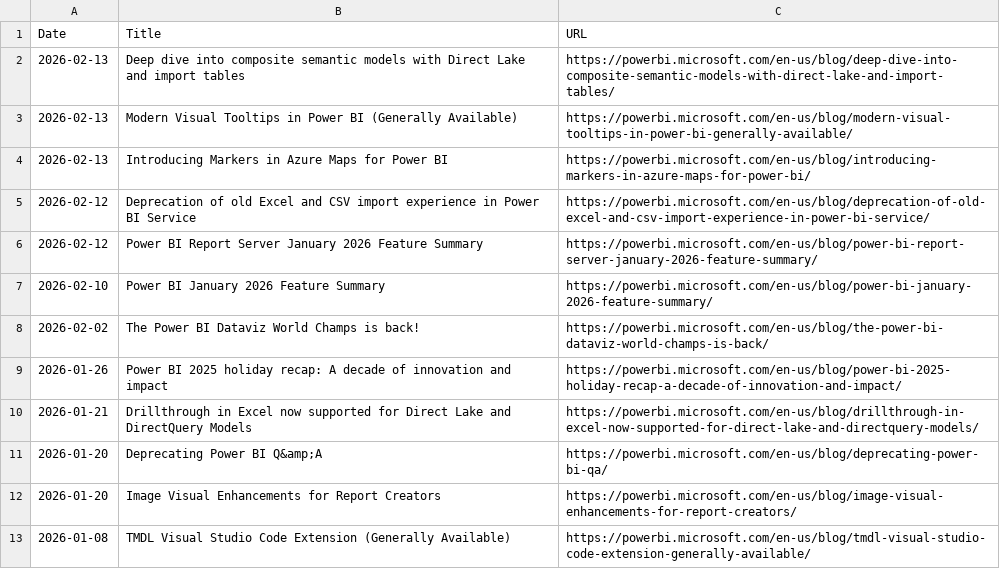
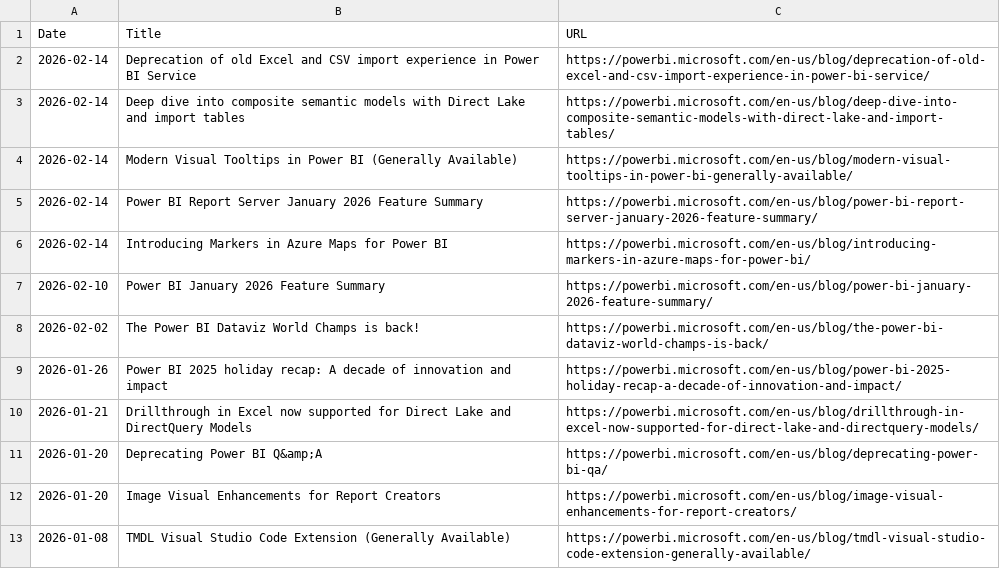
Before and after one commit to abhi-crypto/power-bi-updates, a CSV file: powerbi_updates.csv, drawn as a sheet.

Commit message:
Sync: README + Excel Update 2026-02-14

```diff
--- a/powerbi_updates.csv
+++ b/powerbi_updates.csv
@@ -1,7 +1,7 @@
 Date,Title,URL
-2026-02-13,Deep dive into composite semantic models with Direct Lake and import tables,https://powerbi.microsoft.com/en-us/blog/deep-dive-into-composite-semantic-models-with-direct-lake-and-import-tables/
-2026-02-13,Modern Visual Tooltips in Power BI (Generally Available),https://powerbi.microsoft.com/en-us/blog/modern-visual-tooltips-in-power-bi-generally-available/
-2026-02-13,Introducing Markers in Azure Maps for Power BI,https://powerbi.microsoft.com/en-us/blog/introducing-markers-in-azure-maps-for-power-bi/
-2026-02-12,Deprecation of old Excel and CSV import experience in Power BI Service,https://powerbi.microsoft.com/en-us/blog/deprecation-of-old-excel-and-csv-import-experience-in-power-bi-service/
-2026-02-12,Power BI Report Server January 2026 Feature Summary,https://powerbi.microsoft.com/en-us/blog/power-bi-report-server-january-2026-feature-summary/
+2026-02-14,Deprecation of old Excel and CSV import experience in Power BI Service,https://powerbi.microsoft.com/en-us/blog/deprecation-of-old-excel-and-csv-import-experience-in-power-bi-service/
+2026-02-14,Deep dive into composite semantic models with Direct Lake and import tables,https://powerbi.microsoft.com/en-us/blog/deep-dive-into-composite-semantic-models-with-direct-lake-and-import-tables/
+2026-02-14,Modern Visual Tooltips in Power BI (Generally Available),https://powerbi.microsoft.com/en-us/blog/modern-visual-tooltips-in-power-bi-generally-available/
+2026-02-14,Power BI Report Server January 2026 Feature Summary,https://powerbi.microsoft.com/en-us/blog/power-bi-report-server-january-2026-feature-summary/
+2026-02-14,Introducing Markers in Azure Maps for Power BI,https://powerbi.microsoft.com/en-us/blog/introducing-markers-in-azure-maps-for-power-bi/
 2026-02-10,Power BI January 2026 Feature Summary,https://powerbi.microsoft.com/en-us/blog/power-bi-january-2026-feature-summary/
```
Also changed, not shown: 1 other file.
